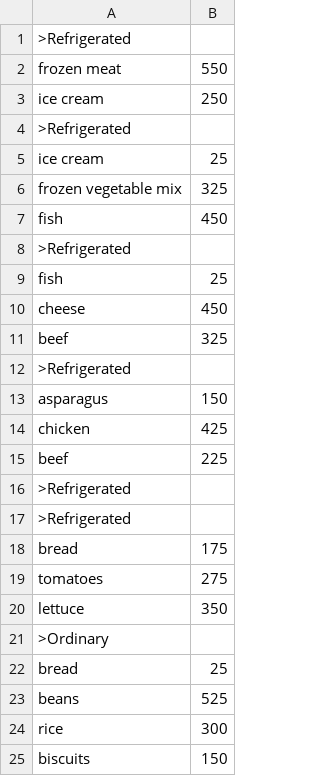
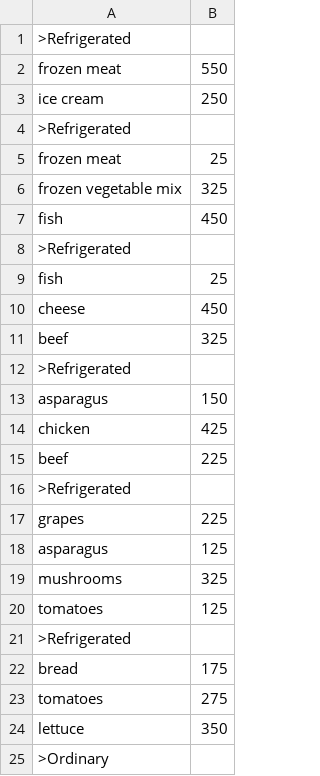
Before and after one commit to johnnycrusher/Inventory-Management, a CSV file: modified manifest.csv, drawn as a sheet; only a part is shown; the shorter side is filled out with more unchanged rows.

```diff
--- a/modified manifest.csv
+++ b/modified manifest.csv
@@ -4,3 +4,3 @@ ice cream,250
 >Refrigerated
-ice cream,25
+frozen meat,25
 frozen vegetable mix,325
@@ -16,2 +16,6 @@ beef,225
 >Refrigerated
+grapes,225
+asparagus,125
+mushrooms,325
+tomatoes,125
 >Refrigerated
```
Also changed, not shown: src/CSV/modified Sales Log.csv, 1 other file.
